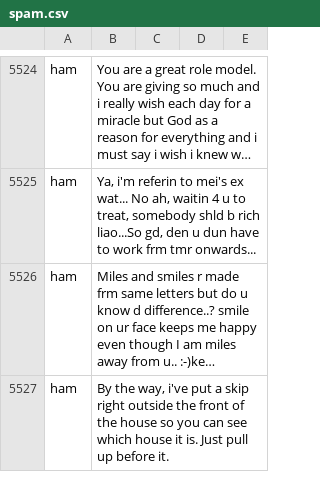
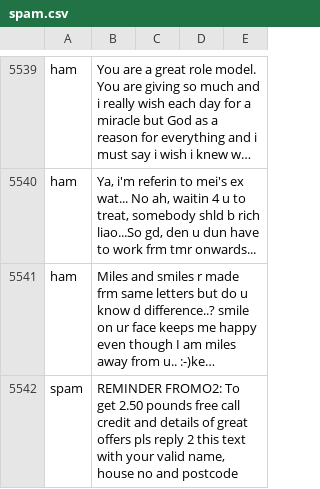
Before and after one commit to NhanDoV/Lectures_notes-teaching-in-VN-, a CSV file: US-Embassy_DS-course/Class 3/Datasets/spam.csv, drawn as a sheet; only a part is shown, gaps mark what is left out; the shorter side is filled out with more unchanged rows; long unchanged cells end in …; the diff covers the shown part only; the diff names each change by its address in the sheet, - before the commit and + after, or states it on an @@ line.

Commit message:
Update spam.csv

```diff
--- a/US-Embassy_DS-course/Class 3/Datasets/spam.csv
+++ b/US-Embassy_DS-course/Class 3/Datasets/spam.csv
+row 5542: spam | REMINDER FROMO2: To get 2.50 pounds free call credit and details of great offers pls reply 2 this text with your valid name, house no and postcode
```
Also changed, not shown: 22 added rows and 1 removed row elsewhere in this file.
